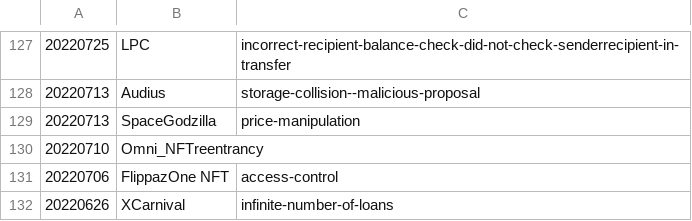
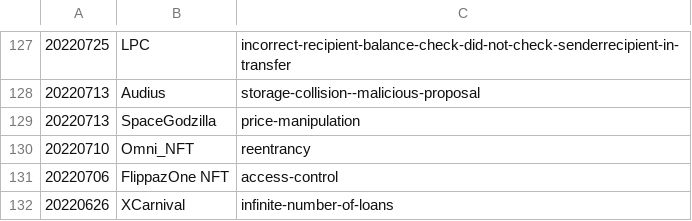
Before and after one commit to sbip-sg/smartbench-dataset, a CSV file: solidity/real-hacks/real-hack-complete-list.csv, drawn as a sheet; only a part is shown, gaps mark what is left out.

Commit message:
fix error

```diff
--- a/solidity/real-hacks/real-hack-complete-list.csv
+++ b/solidity/real-hacks/real-hack-complete-list.csv
@@ -129,3 +129,3 @@
 20220713,SpaceGodzilla,price-manipulation
-20220710,Omni_NFTreentrancy
+20220710,Omni_NFT,reentrancy
 20220706,FlippazOne NFT,access-control
```
